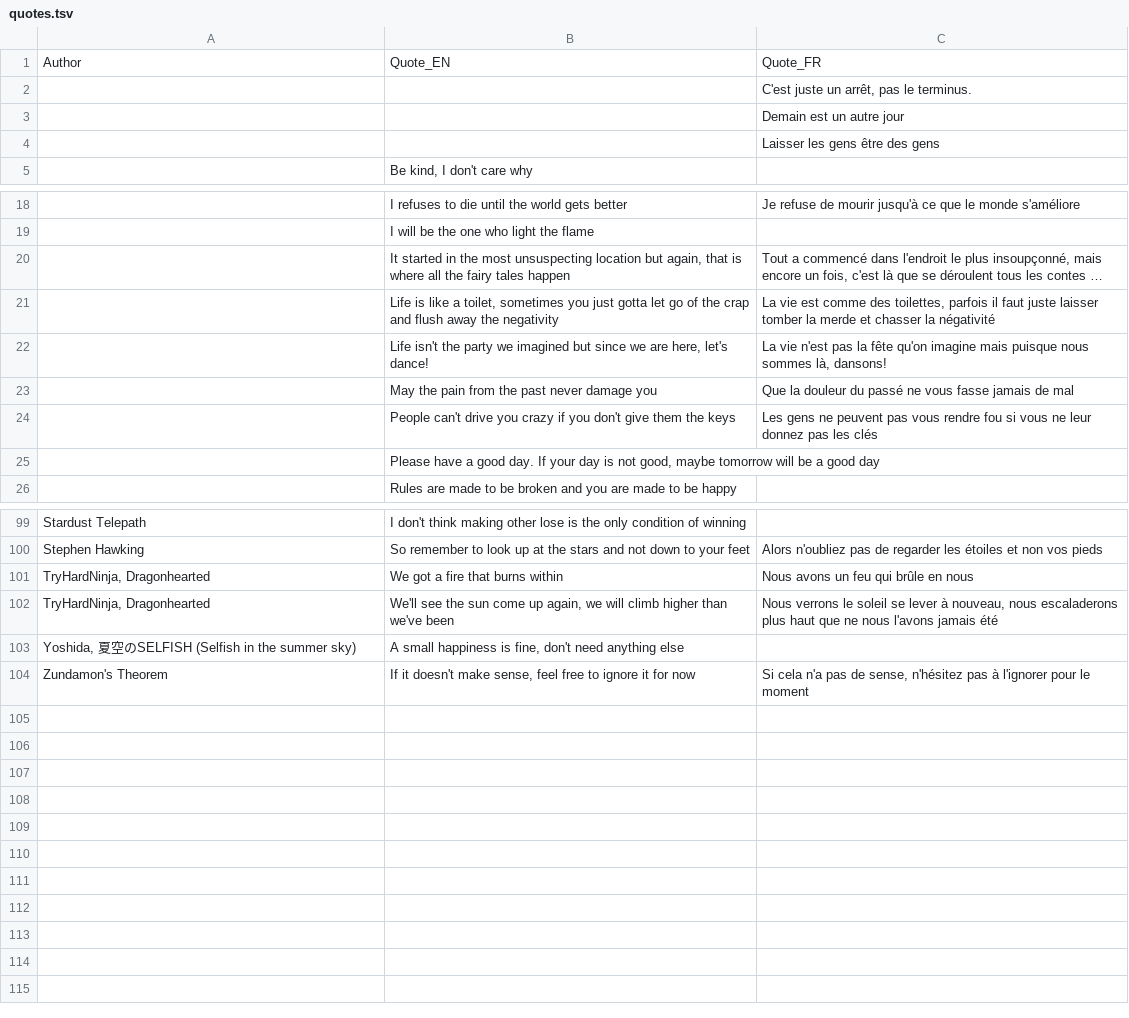
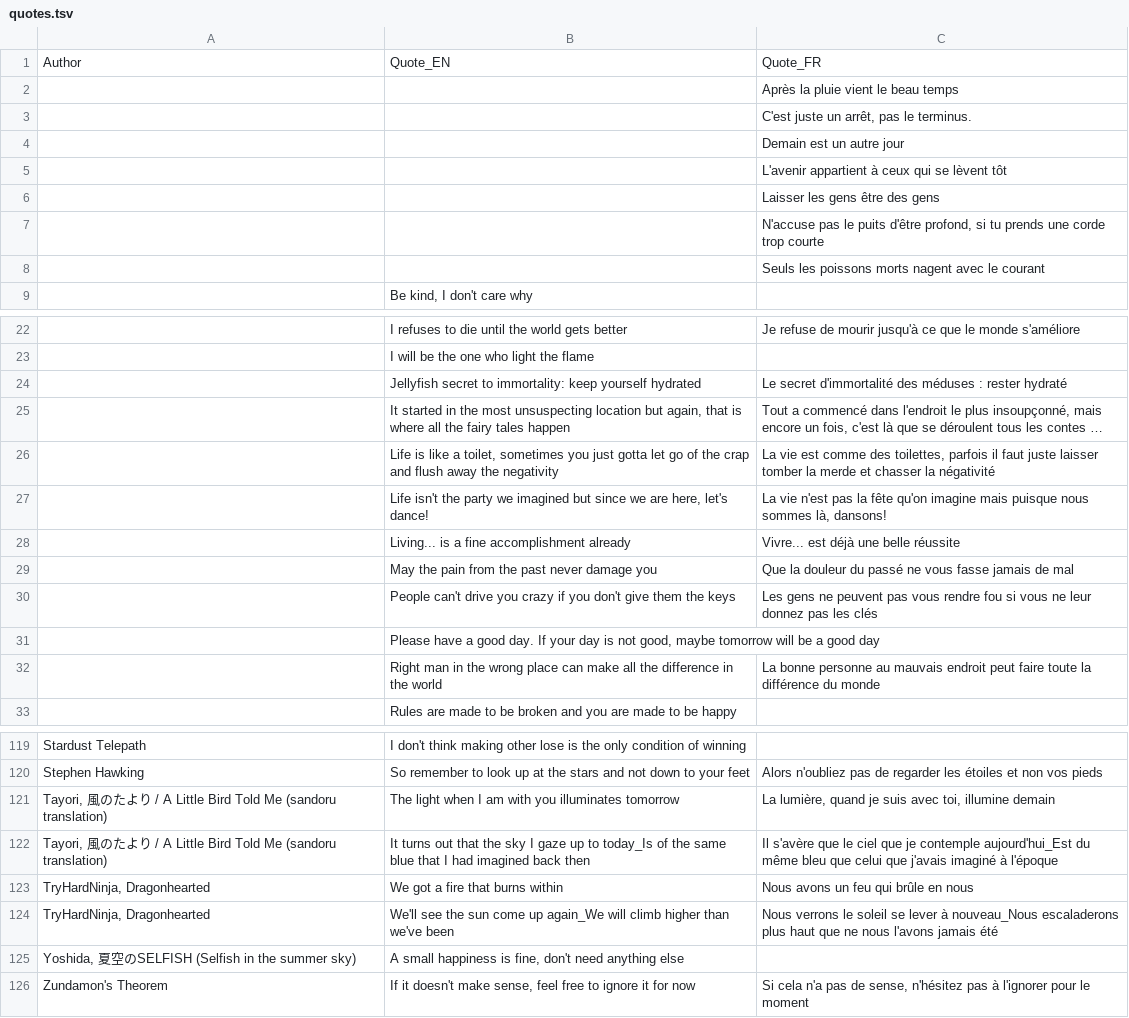
Before and after one commit to LukeNK/lukenk.github.io, a TSV file: quotes/quotes.tsv, drawn as a sheet; only a part is shown, gaps mark what is left out; long unchanged cells end in …; addresses are those after the commit; the diff covers the shown part only; the diff names each change by its address in the sheet, - before the commit and + after, or states it on an @@ line.

```diff
--- a/quotes/quotes.tsv
+++ b/quotes/quotes.tsv
+row 2:  |  | Après la pluie vient le beau temps
+row 5:  |  | L'avenir appartient à ceux qui se lèvent tôt
+row 7:  |  | N'accuse pas le puits d'être profond, si tu prends une corde trop courte
+row 8:  |  | Seuls les poissons morts nagent avec le courant
+row 24:  | Jellyfish secret to immortality: keep yourself hydrated | Le secret d'immortalité des méduses : rester hydraté
+row 28:  | Living... is a fine accomplishment already | Vivre... est déjà une belle réussite
+row 32:  | Right man in the wrong place can make all the difference in the world | La bonne personne au mauvais endroit peut faire toute la différence du monde
+row 121: Tayori, 風のたより / A Little Bird Told Me (sandoru translation) | The light when I am with you illuminates tomorrow | La lumière, quand je suis avec toi, illumine demain
+row 122: Tayori, 風のたより / A Little Bird Told Me (sandoru translation) | It turns out that the sky I gaze up to today_Is of the same blue that I had imagined back then | Il s'avère que le ciel que je contemple aujourd'hui_Est du même bleu que celui que j'avais imaginé à l'époque
-B124: …come up again, we will climb…
+B124: …come up again_We will climb…
-C124: …lever à nouveau, nous escaladerons plus…
+C124: …lever à nouveau_Nous escaladerons plus…
```
Also changed, not shown: 13 added rows and 16 edited cells elsewhere in this file, 1 other file.
